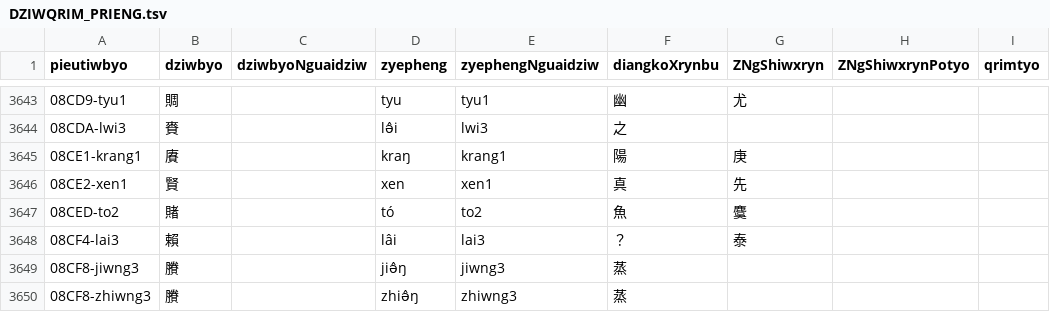
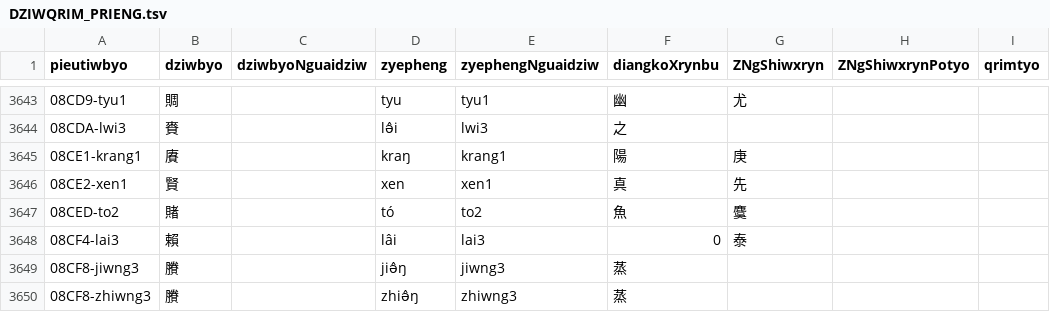
Before and after one commit to Magnezone462/myang-qhanshieng, a TSV file: src/cileu/TSV/DZIWQRIM_PRIENG.tsv, drawn as a sheet; only a part is shown, gaps mark what is left out; the diff covers the shown part only; the diff names each change by its address in the sheet, - before the commit and + after, or states it on an @@ line.

```diff
--- a/src/cileu/TSV/DZIWQRIM_PRIENG.tsv
+++ b/src/cileu/TSV/DZIWQRIM_PRIENG.tsv
-F3648 (diangkoXrynbu): ？
+F3648 (diangkoXrynbu): 0
```
Also changed, not shown: 84 edited cells elsewhere in this file, src/cileu/TSV/DZIWQRIM_KRAP.tsv, src/cileu/TSV/DZIWQRIM_QRIT.tsv, 3 other files.
